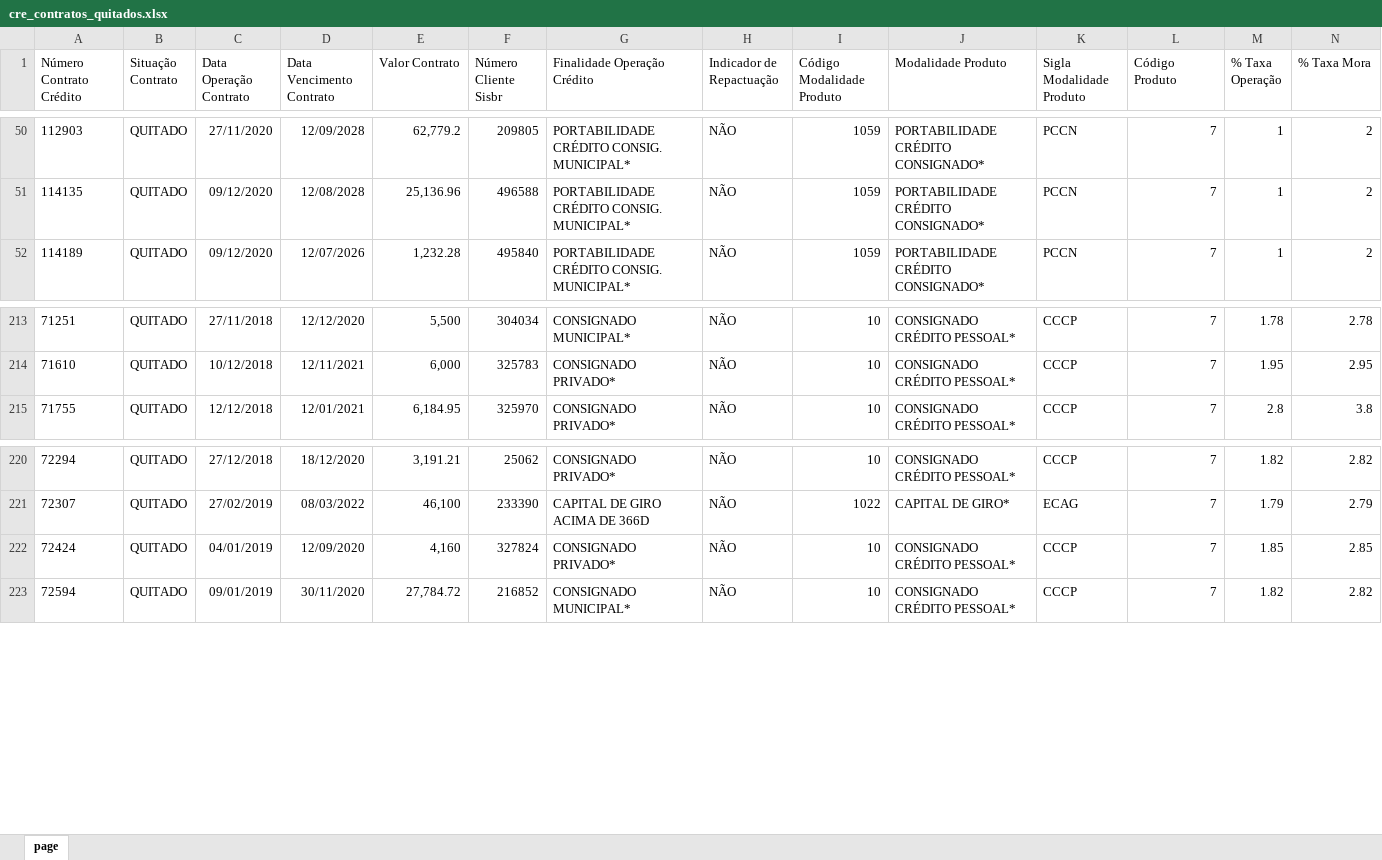
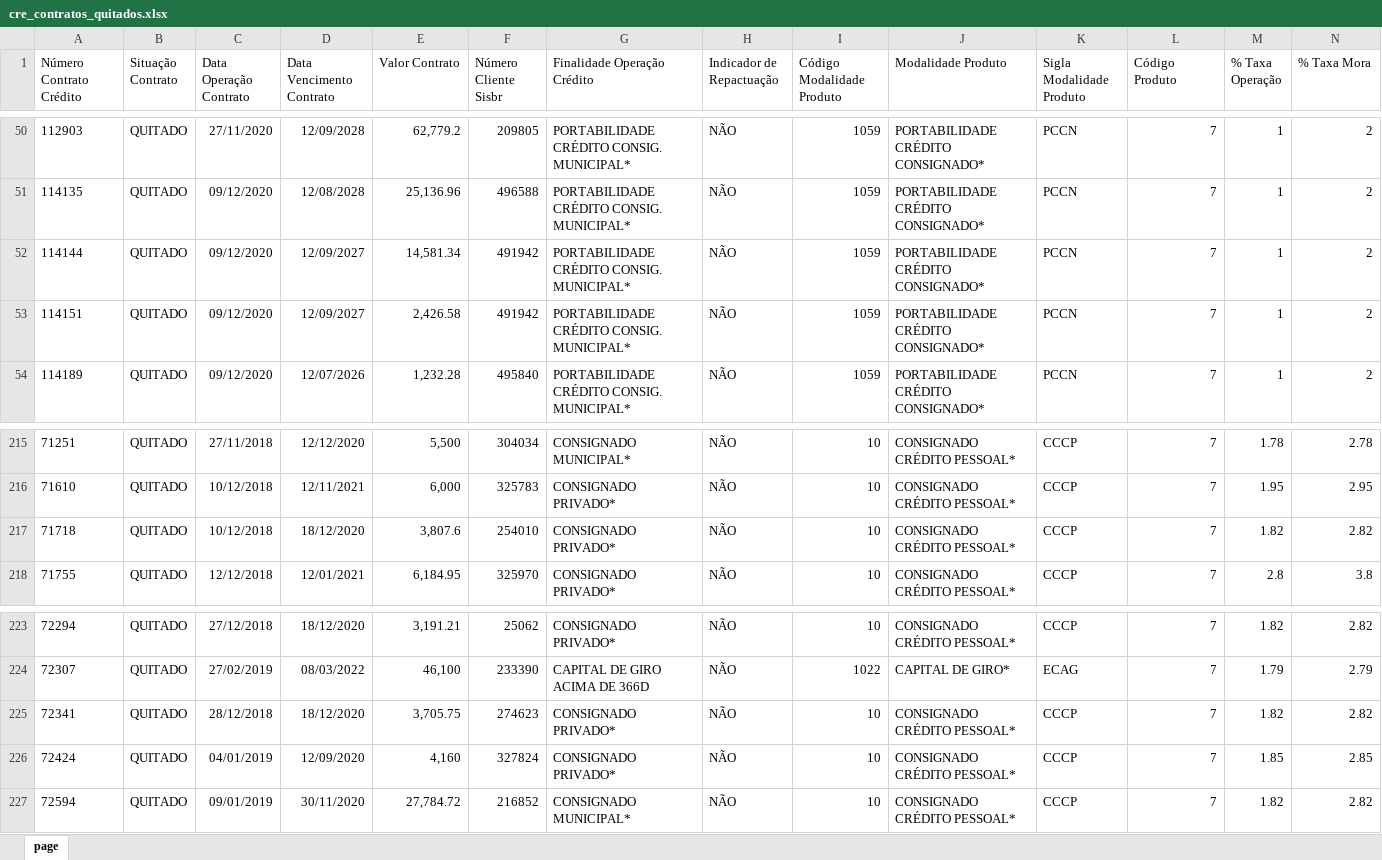
Before and after one commit to brenocmiranda/sicoobservicos, an Excel workbook: outlook/cre_contratos_quitados.xlsx, sheet page, drawn as a sheet; only a part is shown, gaps mark what is left out; values as stored, in another font and other column widths than the file's, no borders; rows hold the shown columns only; the diff names each change by its address in the sheet, - before the commit and + after, or states it on an @@ line.

```diff
--- a/outlook/cre_contratos_quitados.xlsx (sheet page)
+++ b/outlook/cre_contratos_quitados.xlsx (sheet page)
+row 52: 114144 | QUITADO | 09/12/2020 | 12/09/2027 | 14,581.34 | 491942 | PORTABILIDADE CRÉDITO CONSIG. MUNICIPAL* | NÃO | 1059 | PORTABILIDADE CRÉDITO CONSIGNADO* | PCCN | 7 | 1 | 2
+row 53: 114151 | QUITADO | 09/12/2020 | 12/09/2027 | 2,426.58 | 491942 | PORTABILIDADE CRÉDITO CONSIG. MUNICIPAL* | NÃO | 1059 | PORTABILIDADE CRÉDITO CONSIGNADO* | PCCN | 7 | 1 | 2
+row 217: 71718 | QUITADO | 10/12/2018 | 18/12/2020 | 3,807.6 | 254010 | CONSIGNADO PRIVADO* | NÃO | 10 | CONSIGNADO CRÉDITO PESSOAL* | CCCP | 7 | 1.82 | 2.82
+row 225: 72341 | QUITADO | 28/12/2018 | 18/12/2020 | 3,705.75 | 274623 | CONSIGNADO PRIVADO* | NÃO | 10 | CONSIGNADO CRÉDITO PESSOAL* | CCCP | 7 | 1.82 | 2.82
```
Also changed, not shown: outlook/cre_avalistas.xlsx, outlook/cre_contratos_vigentes.xlsx, 20 other files.
